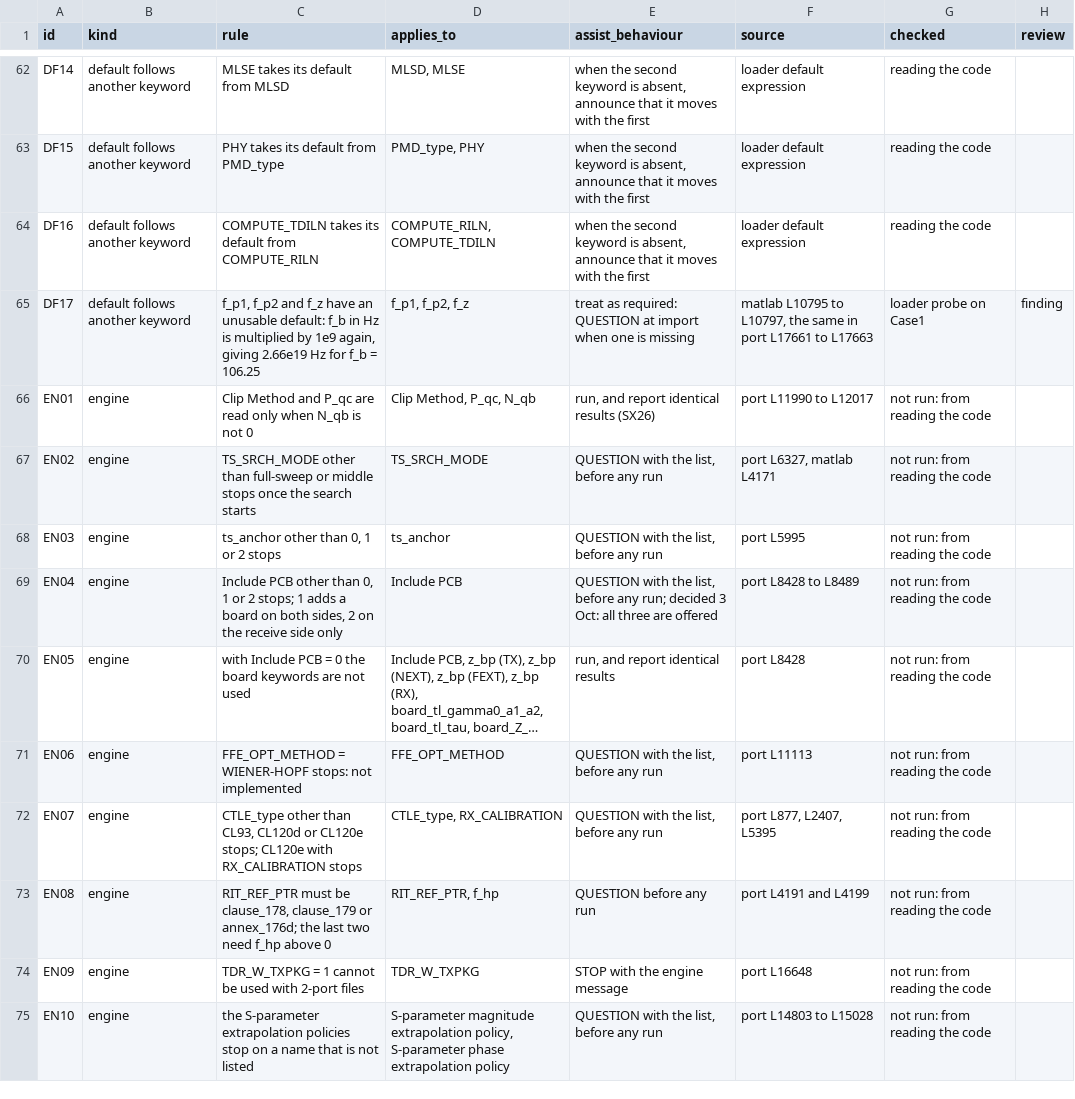
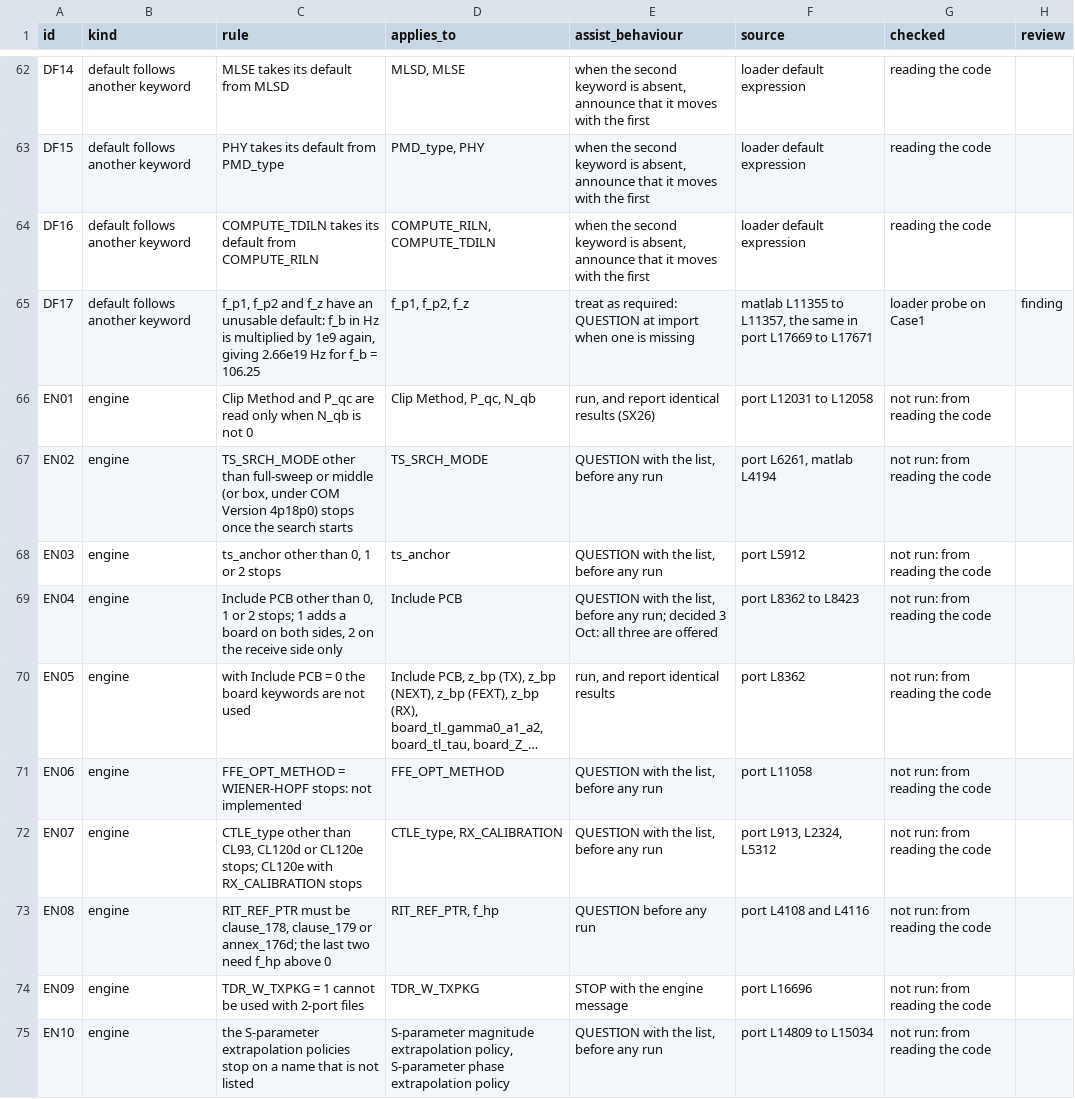
Before and after one commit to tbermen/SiCoPR-Assist, a CSV file: sicopr_assist/data/sicopr_param_rules.csv, drawn as a sheet; only a part is shown, gaps mark what is left out; long unchanged cells end in …; the diff covers the shown part only; the diff names each change by its address in the sheet, - before the commit and + after, or states it on an @@ line.

```diff
--- a/sicopr_assist/data/sicopr_param_rules.csv
+++ b/sicopr_assist/data/sicopr_param_rules.csv
-F65 (source): matlab L10795 to L10797, the same in port L17661 to L17663
+F65 (source): matlab L11355 to L11357, the same in port L17669 to L17671
-F66 (source): port L11990 to L12017
+F66 (source): port L12031 to L12058
-C67 (rule): …or middle stops once…
+C67 (rule): …or middle (or box, under COM Version 4p18p0) stops once…
-F67 (source): port L6327, matlab L4171
+F67 (source): port L6261, matlab L4194
-F68 (source): port L5995
+F68 (source): port L5912
-F69 (source): port L8428 to L8489
+F69 (source): port L8362 to L8423
-F70 (source): port L8428
+F70 (source): port L8362
-F71 (source): port L11113
+F71 (source): port L11058
-F72 (source): port L877, L2407, L5395
+F72 (source): port L913, L2324, L5312
-F73 (source): port L4191 and L4199
+F73 (source): port L4108 and L4116
-F74 (source): port L16648
+F74 (source): port L16696
-F75 (source): port L14803 to L15028
+F75 (source): port L14809 to L15034
```
Also changed, not shown: 43 edited cells elsewhere in this file, 14 other files.
